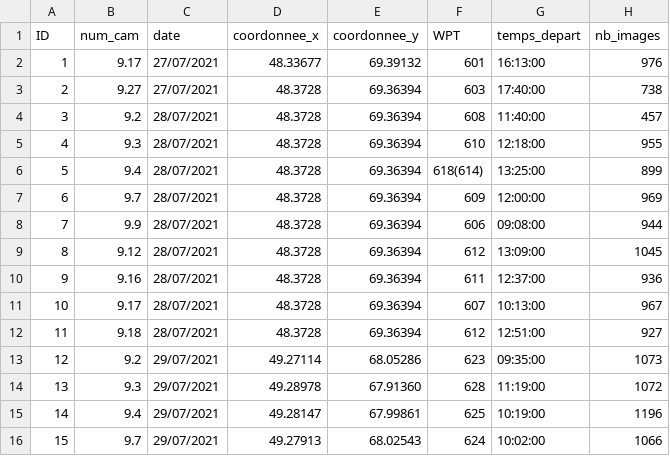
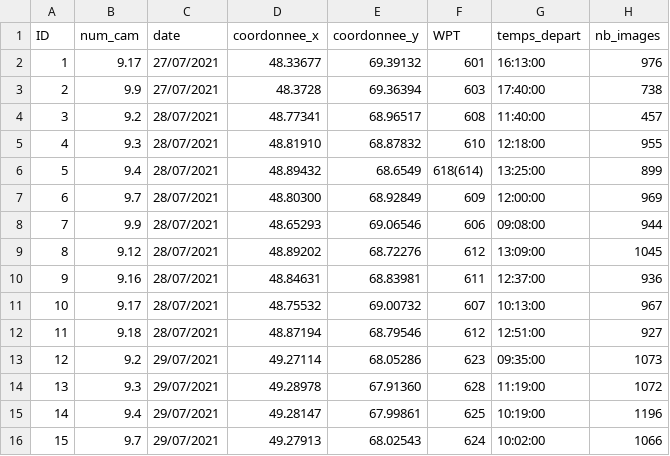
Before and after one commit to deyamyot/credit-recherche, a CSV file: data/donnees_deploiment.csv, drawn as a sheet; only a part is shown; the diff names each change by its address in the sheet, - before the commit and + after, or states it on an @@ line.

```diff
--- a/data/donnees_deploiment.csv
+++ b/data/donnees_deploiment.csv
-B3 (num_cam): 9.27
+B3 (num_cam): 9.9
-D4 (coordonnee_x): 48.3728
+D4 (coordonnee_x): 48.77341
-E4 (coordonnee_y): 69.36394
+E4 (coordonnee_y): 68.96517
-D5 (coordonnee_x): 48.3728
+D5 (coordonnee_x): 48.81910
-E5 (coordonnee_y): 69.36394
+E5 (coordonnee_y): 68.87832
-D6 (coordonnee_x): 48.3728
+D6 (coordonnee_x): 48.89432
-E6 (coordonnee_y): 69.36394
+E6 (coordonnee_y): 68.6549
-D7 (coordonnee_x): 48.3728
+D7 (coordonnee_x): 48.80300
-E7 (coordonnee_y): 69.36394
+E7 (coordonnee_y): 68.92849
-D8 (coordonnee_x): 48.3728
+D8 (coordonnee_x): 48.65293
-E8 (coordonnee_y): 69.36394
+E8 (coordonnee_y): 69.06546
-D9 (coordonnee_x): 48.3728
+D9 (coordonnee_x): 48.89202
-E9 (coordonnee_y): 69.36394
+E9 (coordonnee_y): 68.72276
-D10 (coordonnee_x): 48.3728
+D10 (coordonnee_x): 48.84631
-E10 (coordonnee_y): 69.36394
+E10 (coordonnee_y): 68.83981
-D11 (coordonnee_x): 48.3728
+D11 (coordonnee_x): 48.75532
-E11 (coordonnee_y): 69.36394
+E11 (coordonnee_y): 69.00732
-D12 (coordonnee_x): 48.3728
+D12 (coordonnee_x): 48.87194
-E12 (coordonnee_y): 69.36394
+E12 (coordonnee_y): 68.79546
```
Also changed, not shown: 2 other files.
